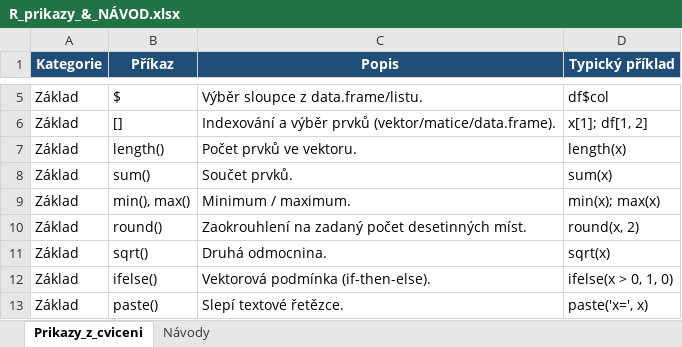
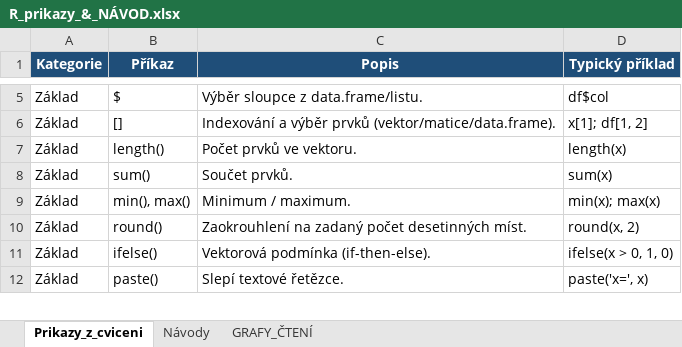
Before and after one commit to zdenax/Priprava_na_zapocet_PAS, an Excel workbook: R_prikazy_&_NÁVOD.xlsx, sheet Prikazy_z_cviceni, drawn as a sheet; only a part is shown, gaps mark what is left out; values as stored, in another font and other column widths than the file's, no borders; table styles not drawn; the diff names each change by its address in the sheet, - before the commit and + after, or states it on an @@ line.

```diff
--- a/R_prikazy_&_NÁVOD.xlsx (sheet Prikazy_z_cviceni)
+++ b/R_prikazy_&_NÁVOD.xlsx (sheet Prikazy_z_cviceni)
+sheet tab: GRAFY_ČTENÍ
-row 11: Základ | sqrt() | Druhá odmocnina. | sqrt(x)
```
Also changed, not shown: sheet Návody, 3 other files.
